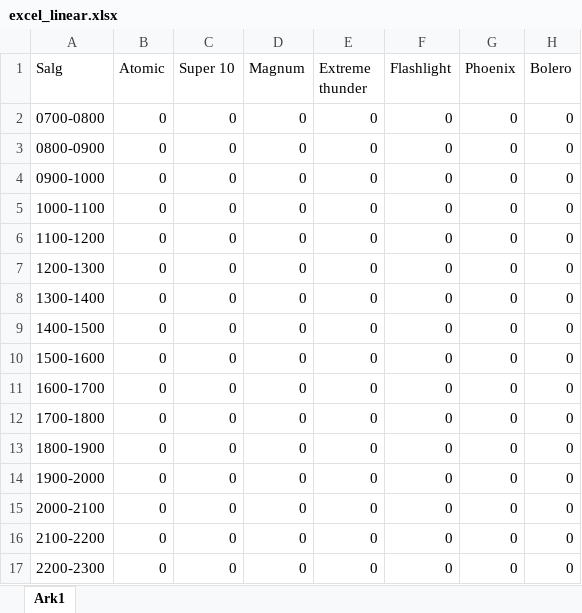
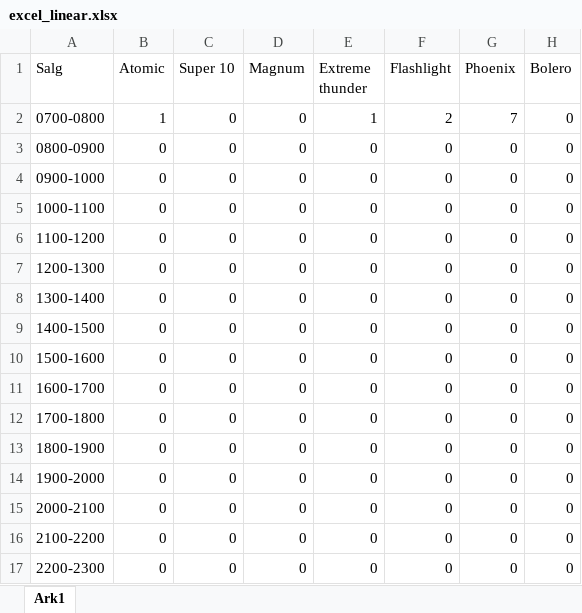
Before and after one commit to PatrickNyrud/googleMusic, an Excel workbook: nova/logs/excel_logs/excel_linear.xlsx, sheet Ark1, drawn as a sheet; only a part is shown; values as stored, in another font and other column widths than the file's, no borders; charts and pictures not drawn; the diff names each change by its address in the sheet, - before the commit and + after, or states it on an @@ line.

```diff
--- a/nova/logs/excel_logs/excel_linear.xlsx (sheet Ark1)
+++ b/nova/logs/excel_logs/excel_linear.xlsx (sheet Ark1)
-B2 (Atomic): 0
+B2 (Atomic): 1
-E2 (Extreme thunder): 0
+E2 (Extreme thunder): 1
-F2 (Flashlight): 0
+F2 (Flashlight): 2
-G2 (Phoenix): 0
+G2 (Phoenix): 7
```
Also changed, not shown: charts or pictures, nova/logs/excel_logs/excel_pole.xlsx, 15 other files.
